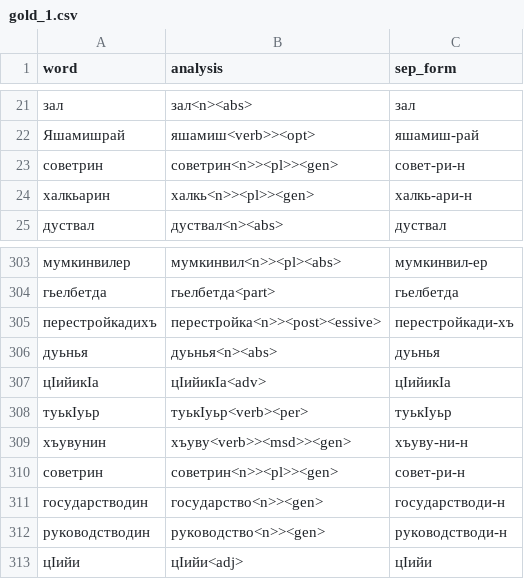
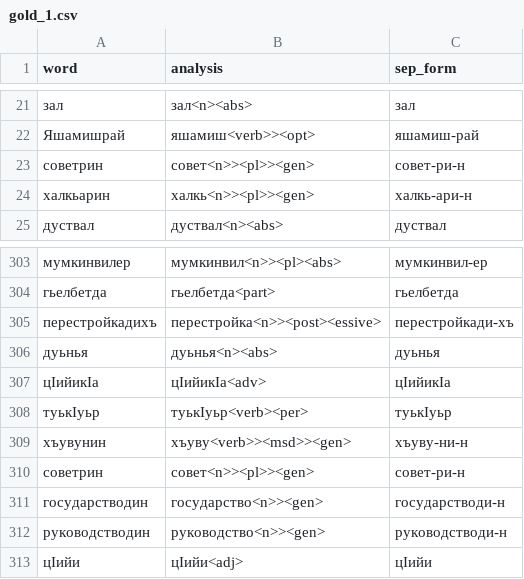
Before and after one commit to hemulitch/morphological-parser-for-Lezgian, a CSV file: accuracy/corpus_gold/gold_1.csv, drawn as a sheet; only a part is shown, gaps mark what is left out.

Commit message:
Update gold_1.csv

```diff
--- a/accuracy/corpus_gold/gold_1.csv
+++ b/accuracy/corpus_gold/gold_1.csv
@@ -22,3 +22,3 @@ word,analysis,sep_form
 Яшамишрай,яшамиш<verb>><opt>,яшамиш-рай
-советрин,советрин<n>><pl>><gen>,совет-ри-н
+советрин,совет<n>><pl>><gen>,совет-ри-н
 халкьарин,халкь<n>><pl>><gen>,халкь-ари-н
@@ -309,3 +309,3 @@ word,analysis,sep_form
 хъувунин,хъуву<verb>><msd>><gen>,хъуву-ни-н
-советрин,советрин<n>><pl>><gen>,совет-ри-н
+советрин,совет<n>><pl>><gen>,совет-ри-н
 государстводин,государство<n>><gen>,государстводи-н
```
